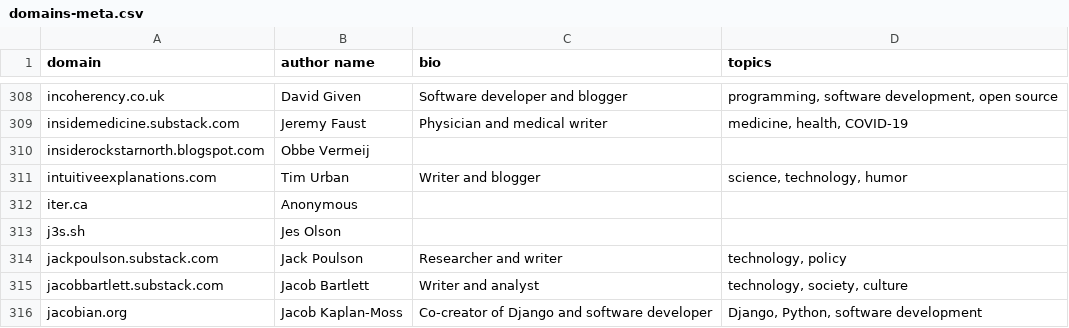
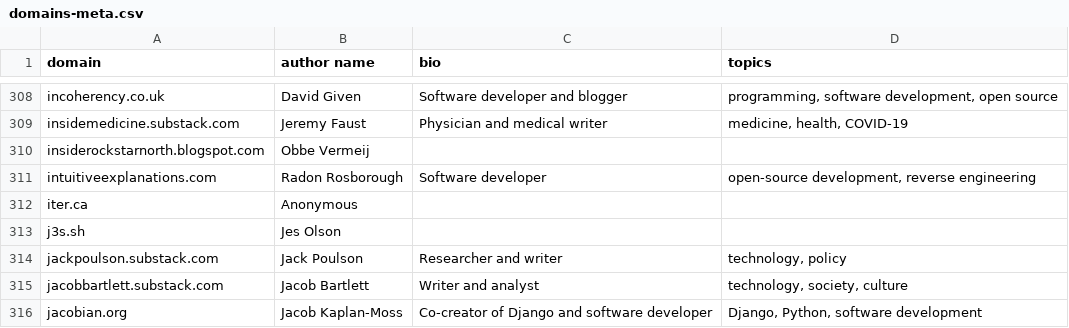
Before and after one commit to mtlynch/hn-popularity-contest-data, a CSV file: data/domains-meta.csv, drawn as a sheet; only a part is shown, gaps mark what is left out.

Commit message:
Fix intuitiveexplanations.com (#27)

```diff
--- a/data/domains-meta.csv
+++ b/data/domains-meta.csv
@@ -310,3 +310,3 @@ insidemedicine.substack.com,Jeremy Faust,Physician and medical writer,"medicine,
 insiderockstarnorth.blogspot.com,Obbe Vermeij,,
-intuitiveexplanations.com,Tim Urban,Writer and blogger,"science, technology, humor"
+intuitiveexplanations.com,Radon Rosborough,Software developer,"open-source development, reverse engineering"
 iter.ca,Anonymous,,
```
